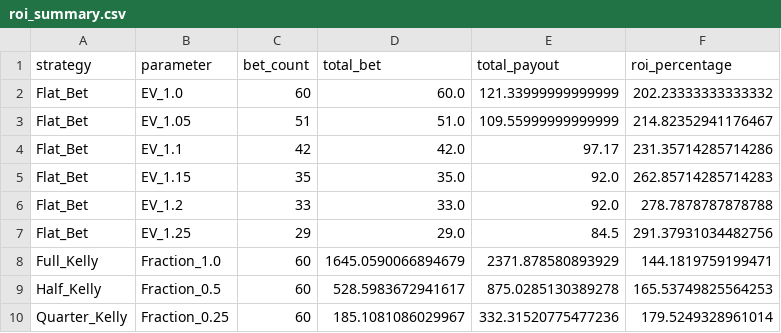
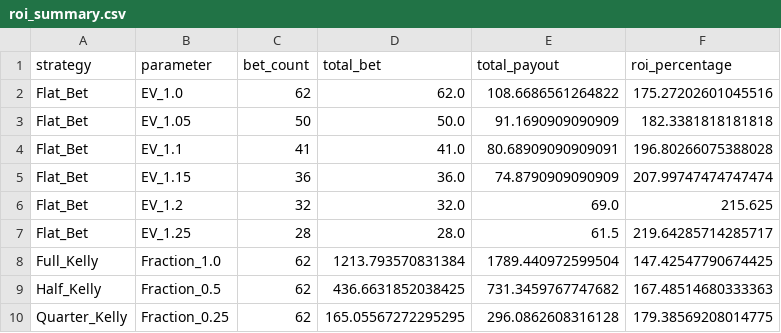
Before and after one commit to take4ff/wcup_winner, a CSV file: data/processed/2022/roi_summary.csv, drawn as a sheet.

```diff
--- a/data/processed/2022/roi_summary.csv
+++ b/data/processed/2022/roi_summary.csv
@@ -1,10 +1,10 @@
 strategy,parameter,bet_count,total_bet,total_payout,roi_percentage
-Flat_Bet,EV_1.0,60,60.0,121.33999999999999,202.23333333333332
-Flat_Bet,EV_1.05,51,51.0,109.55999999999999,214.82352941176467
-Flat_Bet,EV_1.1,42,42.0,97.17,231.35714285714286
-Flat_Bet,EV_1.15,35,35.0,92.0,262.85714285714283
-Flat_Bet,EV_1.2,33,33.0,92.0,278.7878787878788
-Flat_Bet,EV_1.25,29,29.0,84.5,291.37931034482756
-Full_Kelly,Fraction_1.0,60,1645.0590066894679,2371.878580893929,144.1819759199471
-Half_Kelly,Fraction_0.5,60,528.5983672941617,875.0285130389278,165.53749825564253
-Quarter_Kelly,Fraction_0.25,60,185.1081086029967,332.31520775477236,179.5249328961014
+Flat_Bet,EV_1.0,62,62.0,108.6686561264822,175.27202601045516
+Flat_Bet,EV_1.05,50,50.0,91.1690909090909,182.3381818181818
+Flat_Bet,EV_1.1,41,41.0,80.68909090909091,196.80266075388028
+Flat_Bet,EV_1.15,36,36.0,74.8790909090909,207.99747474747474
+Flat_Bet,EV_1.2,32,32.0,69.0,215.625
+Flat_Bet,EV_1.25,28,28.0,61.5,219.64285714285717
+Full_Kelly,Fraction_1.0,62,1213.793570831384,1789.440972599504,147.42547790674425
+Half_Kelly,Fraction_0.5,62,436.6631852038425,731.3459767747682,167.48514680333363
+Quarter_Kelly,Fraction_0.25,62,165.05567272295295,296.0862608316128,179.38569208014775
```
Also changed, not shown: data/buy_status.csv, data/processed/2018/backtest_results.csv, 53 other files.
